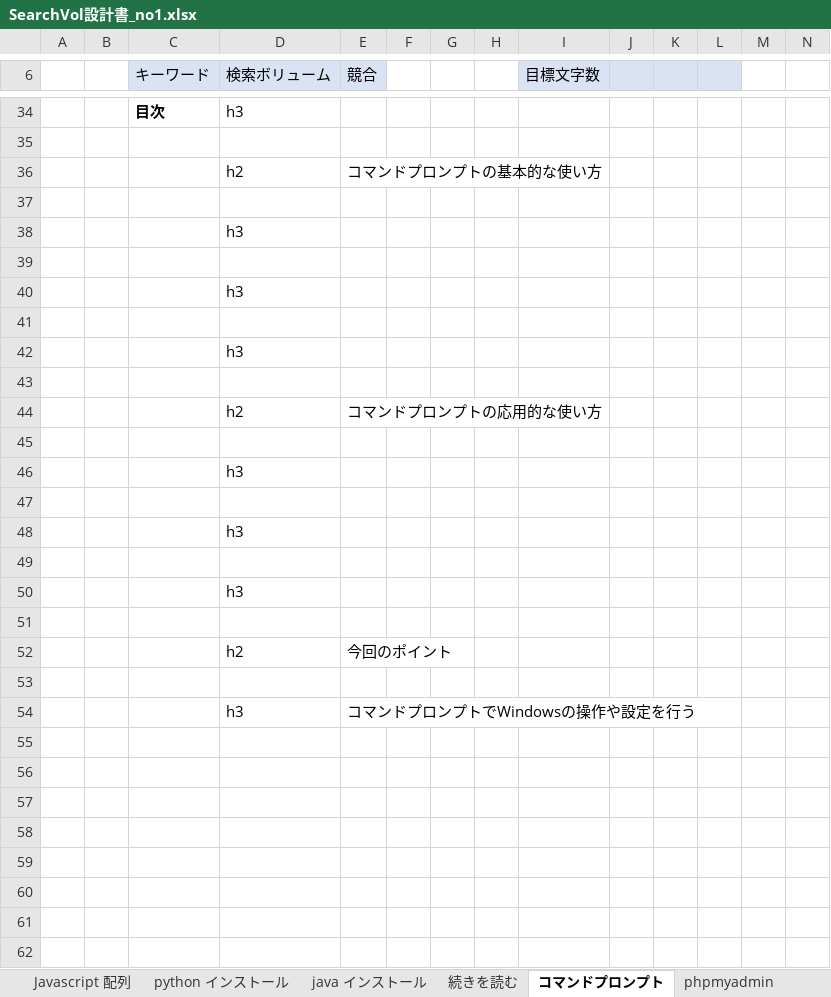
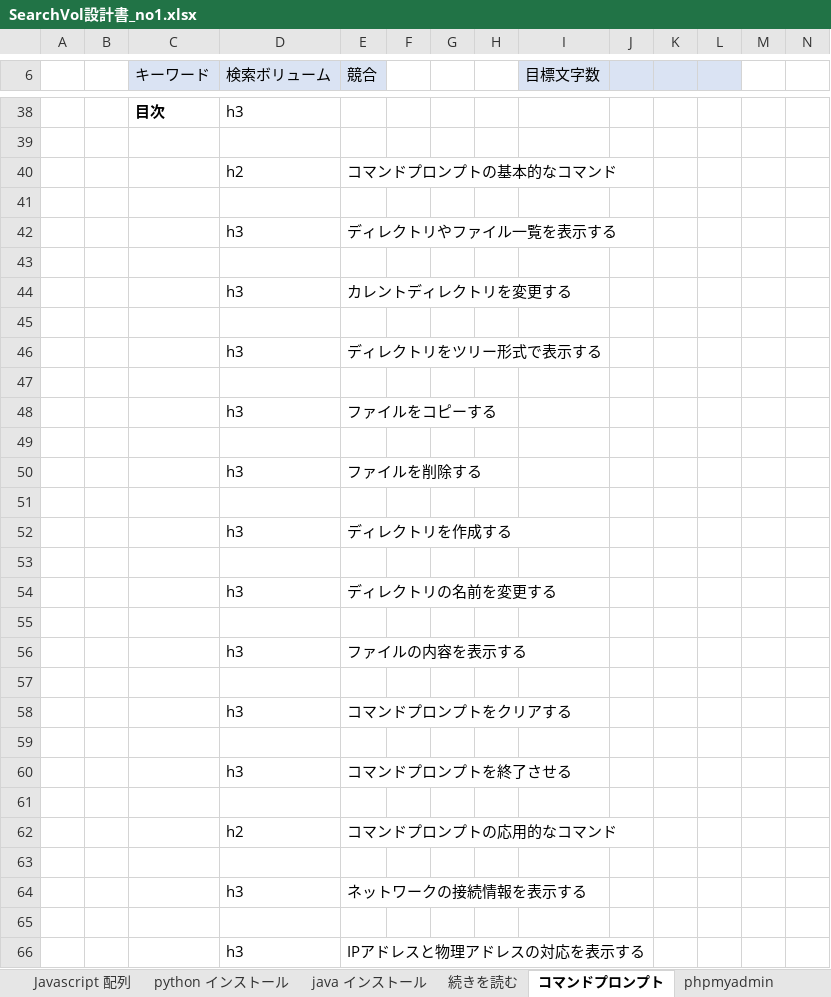
Before and after one commit to soshi16/demo2, an Excel workbook: 記事設計/SearchVol設計書_no1.xlsx, sheet コマンドプロンプト, drawn as a sheet; only a part is shown, gaps mark what is left out; the shorter side is filled out with more unchanged rows; values as stored, in another font and other column widths than the file's, no borders; removed rows and columns are numbered as before the commit, all else as after; rows hold the shown columns only; the diff covers the shown part only; the diff names each change by its address in the sheet, - before the commit and + after, or states it on an @@ line.

```diff
--- a/記事設計/SearchVol設計書_no1.xlsx (sheet コマンドプロンプト)
+++ b/記事設計/SearchVol設計書_no1.xlsx (sheet コマンドプロンプト)
-E40 (競合): コマンドプロンプトの基本的な使い方
+E40 (競合): コマンドプロンプトの基本的なコマンド
-E42 (競合): (empty)
+E42 (競合): ディレクトリやファイル一覧を表示する
-E44 (競合): (empty)
+E44 (競合): カレントディレクトリを変更する
-E46 (競合): (empty)
+E46 (競合): ディレクトリをツリー形式で表示する
-row 44:  |  |  | h2 | コマンドプロンプトの応用的な使い方
+row 48:  |  |  | h3 | ファイルをコピーする
-E50 (競合): (empty)
+E50 (競合): ファイルを削除する
-E52 (競合): (empty)
+E52 (競合): ディレクトリを作成する
+row 54:  |  |  | h3 | ディレクトリの名前を変更する
-D55 (検索ボリューム): h3
+D55 (検索ボリューム): (empty)
+row 56:  |  |  | h3 | ファイルの内容を表示する
+row 57: (empty)
+row 58:  |  |  | h3 | コマンドプロンプトをクリアする
+row 59: (empty)
+row 60:  |  |  | h3 | コマンドプロンプトを終了させる
+row 61: (empty)
+row 62:  |  |  | h2 | コマンドプロンプトの応用的なコマンド
+row 63: (empty)
+row 64:  |  |  | h3 | ネットワークの接続情報を表示する
+row 65: (empty)
+row 66:  |  |  | h3 | IPアドレスと物理アドレスの対応を表示する
```
Also changed, not shown: 6 added rows elsewhere in this sheet, sheet 目次, sheet java インストール, sheet Xcode, sheet Javascript 配列, sheet python インストール, sheet サクラエディタ, 4 more sheets.
